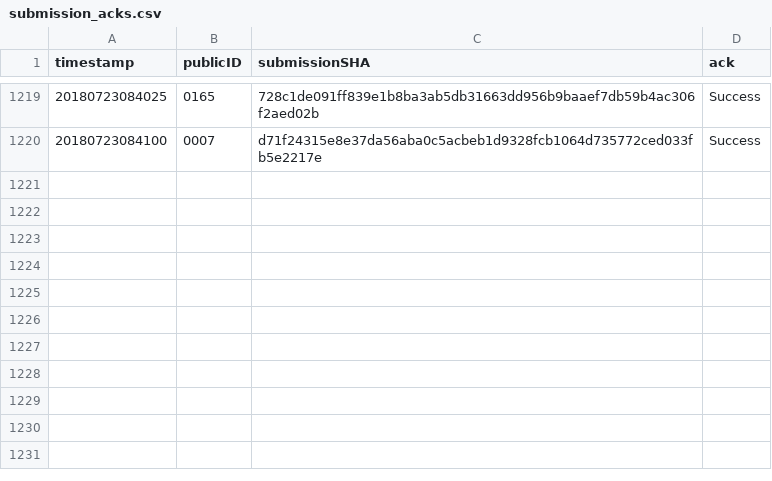
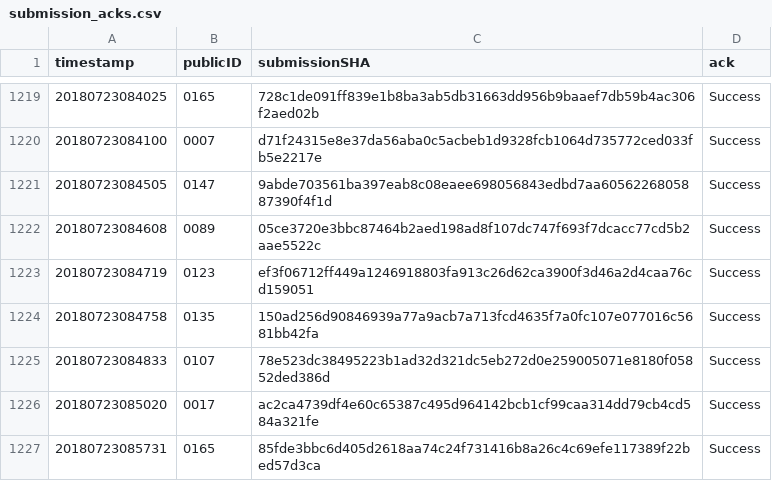
Before and after one commit to icfpcontest2018/icfpcontest2018.github.io, a CSV file: _data/submission_acks.csv, drawn as a sheet; only a part is shown, gaps mark what is left out.

Commit message:
Update submission_acks.

```diff
--- a/_data/submission_acks.csv
+++ b/_data/submission_acks.csv
@@ -1220 +1220,8 @@ timestamp,publicID,submissionSHA,ack
 20180723084100,0007,d71f24315e8e37da56aba0c5acbeb1d9328fcb1064d735772ced033fb5e2217e,"Success"
+20180723084505,0147,9abde703561ba397eab8c08eaee698056843edbd7aa6056226805887390f4f1d,"Success"
+20180723084608,0089,05ce3720e3bbc87464b2aed198ad8f107dc747f693f7dcacc77cd5b2aae5522c,"Success"
+20180723084719,0123,ef3f06712ff449a1246918803fa913c26d62ca3900f3d46a2d4caa76cd159051,"Success"
+20180723084758,0135,150ad256d90846939a77a9acb7a713fcd4635f7a0fc107e077016c5681bb42fa,"Success"
+20180723084833,0107,78e523dc38495223b1ad32d321dc5eb272d0e259005071e8180f05852ded386d,"Success"
+20180723085020,0017,ac2ca4739df4e60c65387c495d964142bcb1cf99caa314dd79cb4cd584a321fe,"Success"
+20180723085731,0165,85fde3bbc6d405d2618aa74c24f731416b8a26c4c69efe117389f22bed57d3ca,"Success"
```
